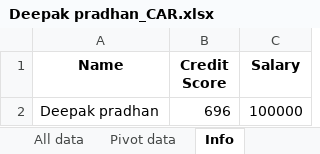
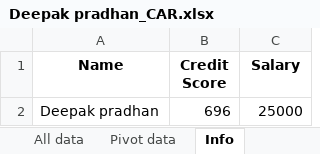
Before and after one commit to AnirbaanGhatak/AutoCAR, an Excel workbook: static/excel/Deepak pradhan_CAR.xlsx, sheet Info, drawn as a sheet; values as stored, in another font and other column widths than the file's, no borders; the diff names each change by its address in the sheet, - before the commit and + after, or states it on an @@ line.

```diff
--- a/static/excel/Deepak pradhan_CAR.xlsx (sheet Info)
+++ b/static/excel/Deepak pradhan_CAR.xlsx (sheet Info)
-C2 (Salary): 100000
+C2 (Salary): 25000
```
Also changed, not shown: sheet Pivot data, sheet Recommendation, other sheet tabs, static/excel/Mohdfazil mohdnazeer_CAR.xlsx, static/excel/Vikram anand pawar_CAR.xlsx, 3 other files.
